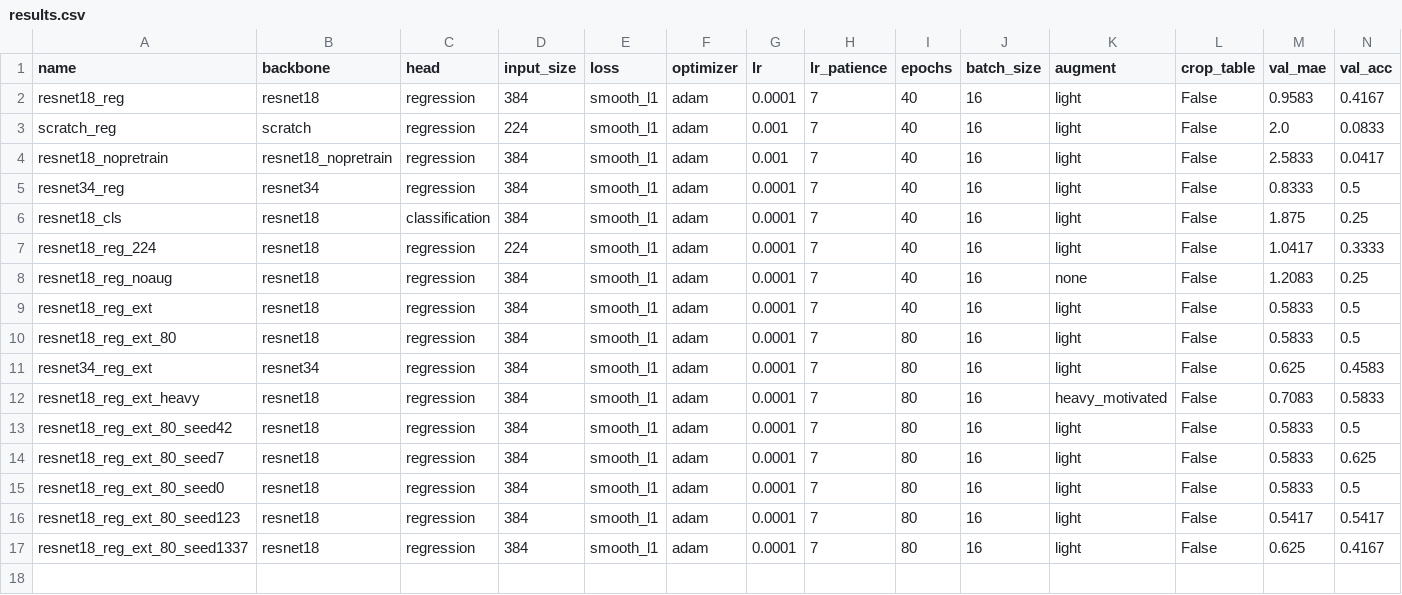
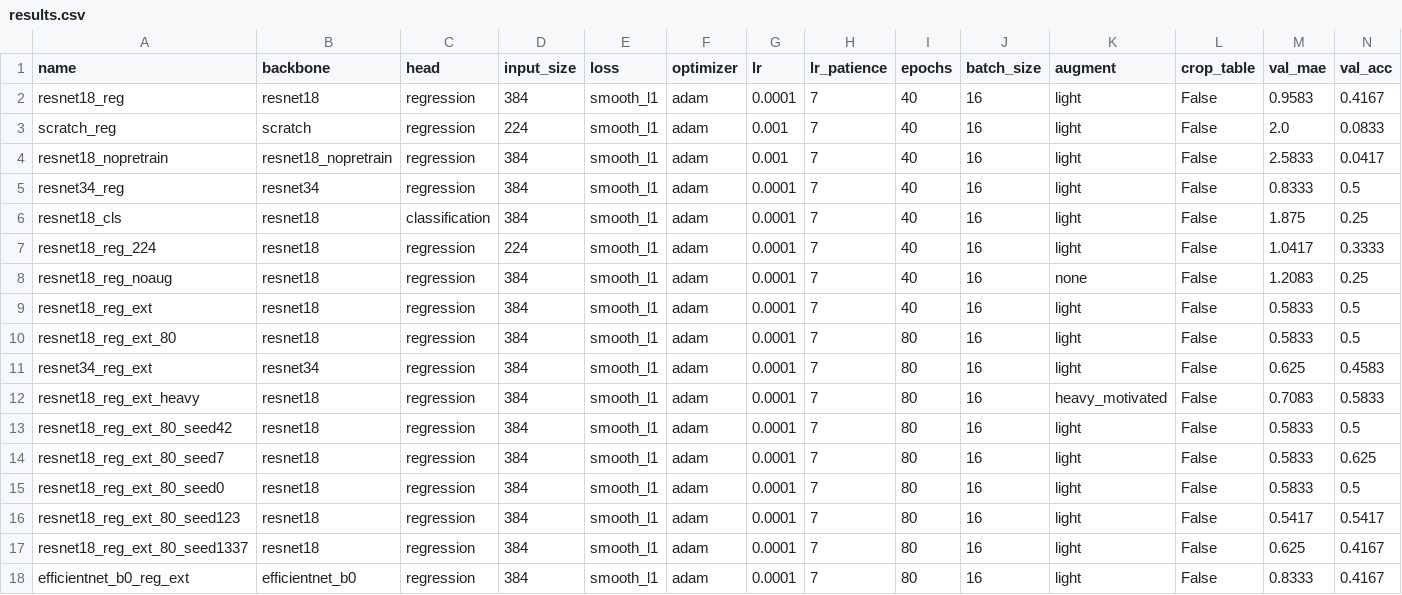
Before and after one commit to sarataboas/8_BallPool_ComputerVision, a CSV file: testing/experiments/results.csv, drawn as a sheet; only a part is shown; rows hold the shown columns only; the diff names each change by its address in the sheet, - before the commit and + after, or states it on an @@ line.

```diff
--- a/testing/experiments/results.csv
+++ b/testing/experiments/results.csv
+row 18: efficientnet_b0_reg_ext | efficientnet_b0 | regression | 384 | smooth_l1 | adam | 0.0001 | 7 | 80 | 16 | light | False | 0.8333 | 0.4167
```
Also changed, not shown: 5 other files.
